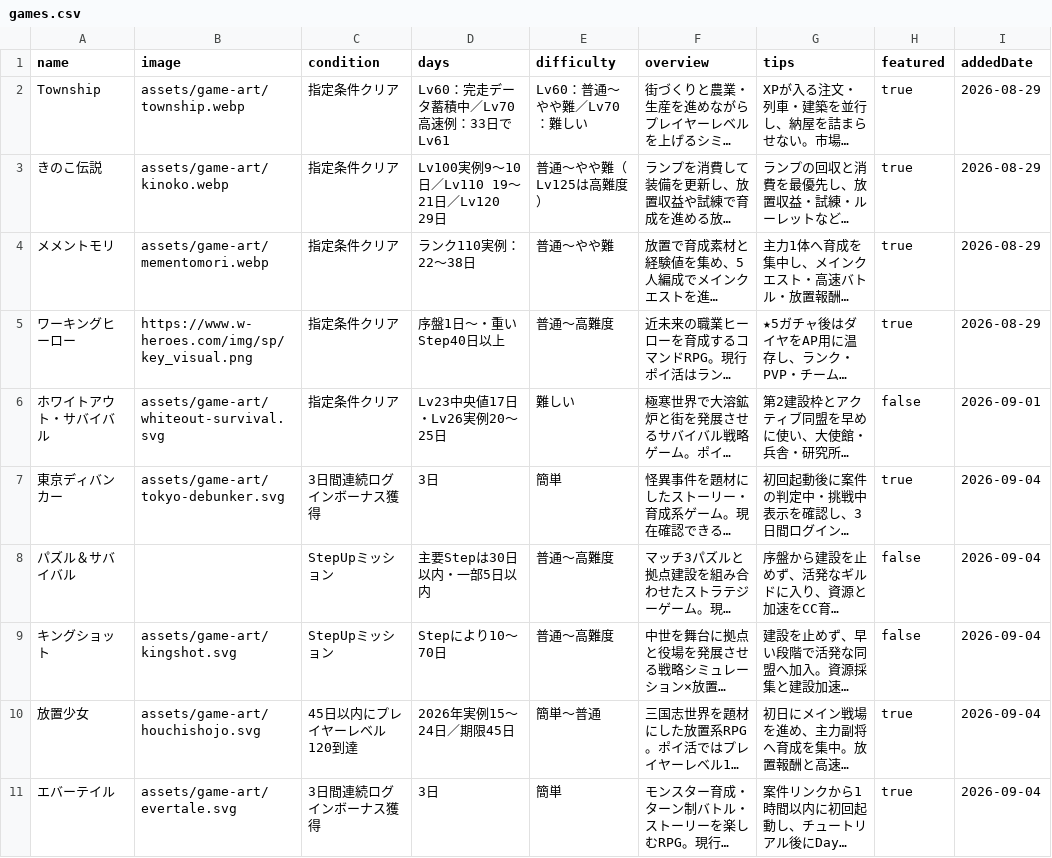
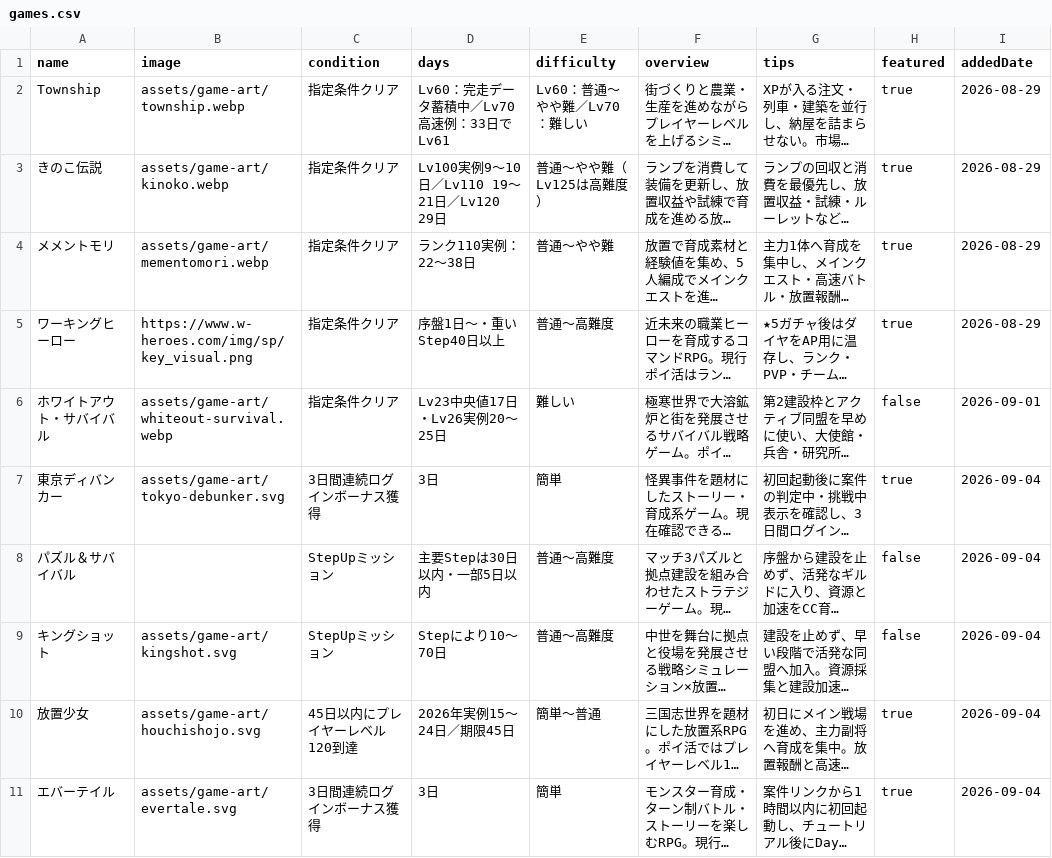
Before and after one commit to POIGAME-LAB/poigamelab, a CSV file: games.csv, drawn as a sheet; long unchanged cells end in …; the diff names each change by its address in the sheet, - before the commit and + after, or states it on an @@ line.

Commit message:
Point Whiteout Survival directly at verified WebP artwork

```diff
--- a/games.csv
+++ b/games.csv
-B6 (image): assets/game-art/whiteout-survival.svg
+B6 (image): assets/game-art/whiteout-survival.webp
```
